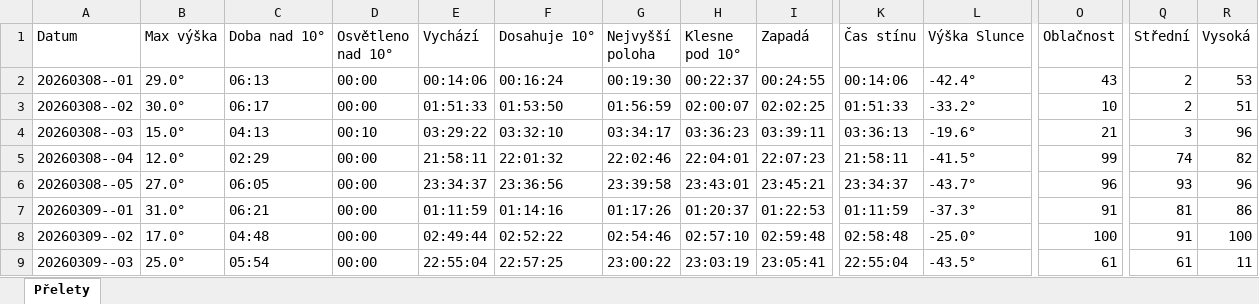
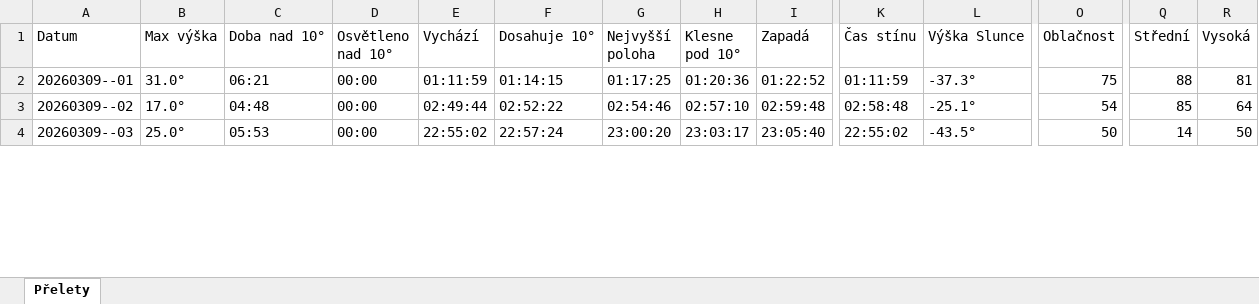
Before and after one commit to LASAR-DoSpace/LASARsat-Transit-Table, an Excel workbook: Prelety.xlsx, sheet Přelety, drawn as a sheet; only a part is shown, gaps mark what is left out; values as stored, in another font and other column widths than the file's, no cell formats; conditional formats not drawn; removed rows and columns are numbered as before the commit, all else as after; rows hold the shown columns only; the diff covers the shown part only; the diff names each change by its address in the sheet, - before the commit and + after, or states it on an @@ line.

```diff
--- a/Prelety.xlsx (sheet Přelety)
+++ b/Prelety.xlsx (sheet Přelety)
-row 2: 20260308--01 | 29.0° | 06:13 | 00:00 | 00:14:06 | 00:16:24 | 00:19:30 | 00:22:37 | 00:24:55 | 00:14:06 | -42.4° | 43 | 2 | 53
-row 3: 20260308--02 | 30.0° | 06:17 | 00:00 | 01:51:33 | 01:53:50 | 01:56:59 | 02:00:07 | 02:02:25 | 01:51:33 | -33.2° | 10 | 2 | 51
-row 4: 20260308--03 | 15.0° | 04:13 | 00:10 | 03:29:22 | 03:32:10 | 03:34:17 | 03:36:23 | 03:39:11 | 03:36:13 | -19.6° | 21 | 3 | 96
-row 5: 20260308--04 | 12.0° | 02:29 | 00:00 | 21:58:11 | 22:01:32 | 22:02:46 | 22:04:01 | 22:07:23 | 21:58:11 | -41.5° | 99 | 74 | 82
-row 6: 20260308--05 | 27.0° | 06:05 | 00:00 | 23:34:37 | 23:36:56 | 23:39:58 | 23:43:01 | 23:45:21 | 23:34:37 | -43.7° | 96 | 93 | 96
-F2 (Dosahuje 10°): 01:14:16
+F2 (Dosahuje 10°): 01:14:15
-G2 (Nejvyšší poloha): 01:17:26
+G2 (Nejvyšší poloha): 01:17:25
-H2 (Klesne pod 10°): 01:20:37
+H2 (Klesne pod 10°): 01:20:36
-I2 (Zapadá): 01:22:53
+I2 (Zapadá): 01:22:52
-O2 (Oblačnost): 91
+O2 (Oblačnost): 75
-Q2 (Střední): 81
+Q2 (Střední): 88
-R2 (Vysoká): 86
+R2 (Vysoká): 81
-L3 (Výška Slunce): -25.0°
+L3 (Výška Slunce): -25.1°
-O3 (Oblačnost): 100
+O3 (Oblačnost): 54
-Q3 (Střední): 91
+Q3 (Střední): 85
-R3 (Vysoká): 100
+R3 (Vysoká): 64
-C4 (Doba nad 10°): 05:54
+C4 (Doba nad 10°): 05:53
-E4 (Vychází): 22:55:04
+E4 (Vychází): 22:55:02
-F4 (Dosahuje 10°): 22:57:25
+F4 (Dosahuje 10°): 22:57:24
-G4 (Nejvyšší poloha): 23:00:22
+G4 (Nejvyšší poloha): 23:00:20
-H4 (Klesne pod 10°): 23:03:19
+H4 (Klesne pod 10°): 23:03:17
-I4 (Zapadá): 23:05:41
+I4 (Zapadá): 23:05:40
-K4 (Čas stínu): 22:55:04
+K4 (Čas stínu): 22:55:02
-O4 (Oblačnost): 61
+O4 (Oblačnost): 50
-Q4 (Střední): 61
+Q4 (Střední): 14
-R4 (Vysoká): 11
+R4 (Vysoká): 50
```
Also changed, not shown: 5 added rows and 200 edited cells elsewhere in this sheet, cell formats.
